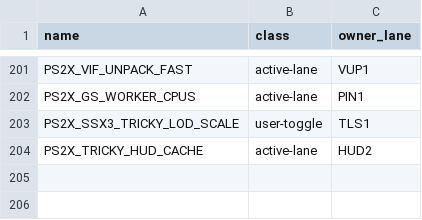
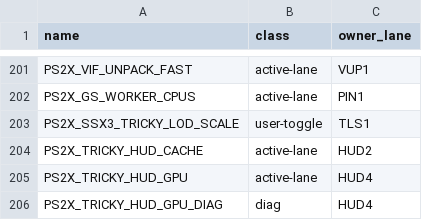
Before and after one commit to brad-richardson/PS2Recomp, a TSV file: tools/ssx3/knobs.tsv, drawn as a sheet; only a part is shown, gaps mark what is left out; the diff names each change by its address in the sheet, - before the commit and + after, or states it on an @@ line.

Commit message:
[HUD4] Tricky HUD composite on GE1's queue (Android) + iOS EAGL (from HUD3)
Android composites inside GE1 via ge1_gs_hud_scene (scene blob ABI),
submitted at export time on GE1's queue behind the export copy: no second
device, no added fence wait. iOS keeps HUD3's EAGL path; HUD3's Android
EGL glue is dropped (this Adreno EGL rejects AHB images). Scene/model/
tests rebased from HUD3's local branch; lane diag behind
PS2X_TRICKY_HUD_GPU_DIAG. Knob default off; CPU stamp stays the
reference and the fallback.

Orchestrated-By: Muse Code

```diff
--- a/tools/ssx3/knobs.tsv
+++ b/tools/ssx3/knobs.tsv
+row 205: PS2X_TRICKY_HUD_GPU | active-lane | HUD4
+row 206: PS2X_TRICKY_HUD_GPU_DIAG | diag | HUD4
```
Also changed, not shown: 10 other files.
